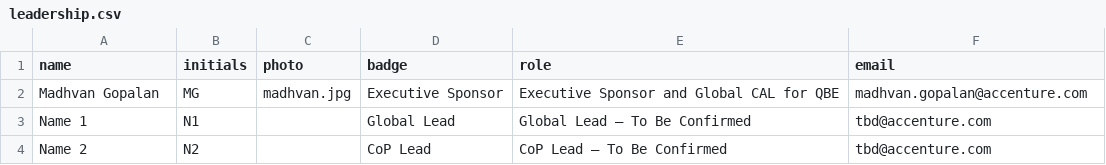
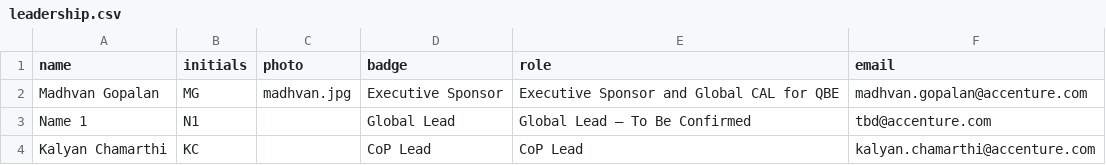
Before and after one commit to pramodh-nagaraja/community-of-practice-microsite, a CSV file: content/testing/leadership.csv, drawn as a sheet; removed rows and columns are numbered as before the commit, all else as after; the diff names each change by its address in the sheet, - before the commit and + after, or states it on an @@ line.

```diff
--- a/content/testing/leadership.csv
+++ b/content/testing/leadership.csv
-row 4: Name 2 | N2 |  | CoP Lead | CoP Lead — To Be Confirmed | tbd@accenture.com
+row 4: Kalyan Chamarthi | KC |  | CoP Lead | CoP Lead | kalyan.chamarthi@accenture.com
```
Also changed, not shown: 2 other files.
